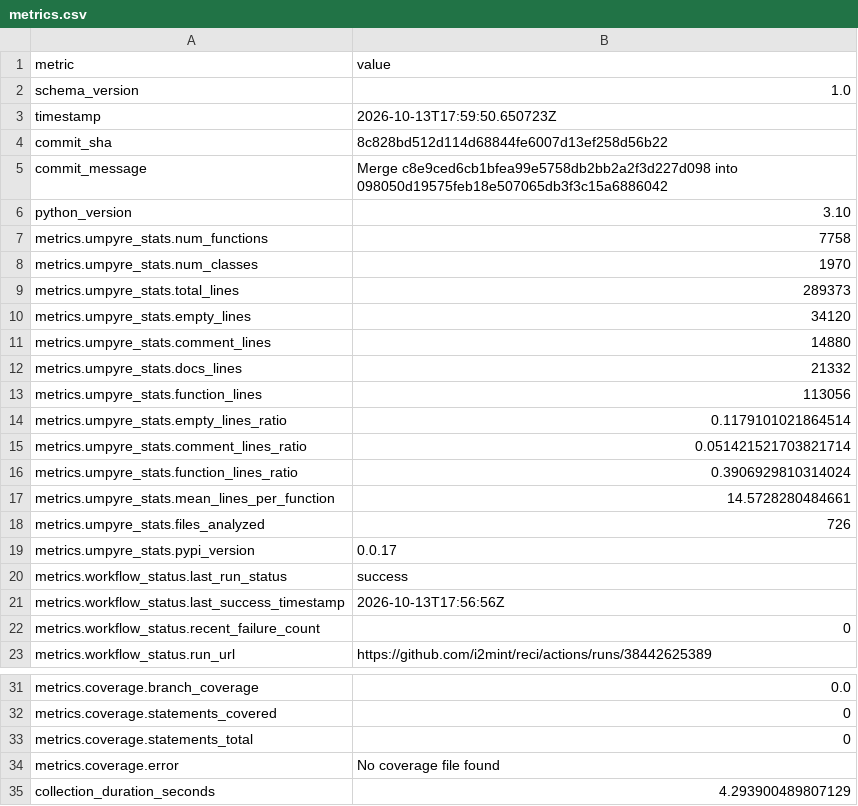
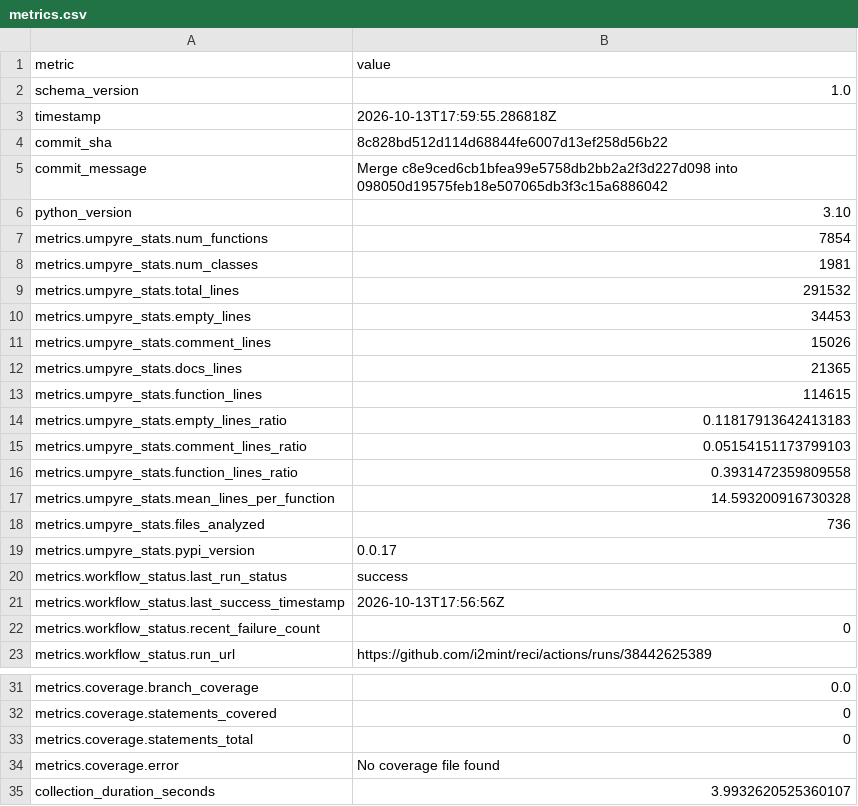
Before and after one commit to i2mint/reci, a CSV file: metrics.csv, drawn as a sheet; only a part is shown, gaps mark what is left out.

Commit message:
Update metrics for 8c828bd

```diff
--- a/metrics.csv
+++ b/metrics.csv
@@ -2,3 +2,3 @@ metric,value
 schema_version,1.0
-timestamp,2026-10-13T17:59:50.650723Z
+timestamp,2026-10-13T17:59:55.286818Z
 commit_sha,8c828bd512d114d68844fe6007d13ef258d56b22
@@ -6,14 +6,14 @@ commit_message,Merge c8e9ced6cb1bfea99e5758db2bb2a2f3d227d098 into 098050d19575f
 python_version,3.10
-metrics.umpyre_stats.num_functions,7758
-metrics.umpyre_stats.num_classes,1970
-metrics.umpyre_stats.total_lines,289373
-metrics.umpyre_stats.empty_lines,34120
-metrics.umpyre_stats.comment_lines,14880
-metrics.umpyre_stats.docs_lines,21332
-metrics.umpyre_stats.function_lines,113056
-metrics.umpyre_stats.empty_lines_ratio,0.1179101021864514
-metrics.umpyre_stats.comment_lines_ratio,0.051421521703821714
-metrics.umpyre_stats.function_lines_ratio,0.3906929810314024
-metrics.umpyre_stats.mean_lines_per_function,14.5728280484661
-metrics.umpyre_stats.files_analyzed,726
+metrics.umpyre_stats.num_functions,7854
+metrics.umpyre_stats.num_classes,1981
+metrics.umpyre_stats.total_lines,291532
+metrics.umpyre_stats.empty_lines,34453
+metrics.umpyre_stats.comment_lines,15026
+metrics.umpyre_stats.docs_lines,21365
+metrics.umpyre_stats.function_lines,114615
+metrics.umpyre_stats.empty_lines_ratio,0.11817913642413183
+metrics.umpyre_stats.comment_lines_ratio,0.05154151173799103
+metrics.umpyre_stats.function_lines_ratio,0.3931472359809558
+metrics.umpyre_stats.mean_lines_per_function,14.593200916730328
+metrics.umpyre_stats.files_analyzed,736
 metrics.umpyre_stats.pypi_version,0.0.17
@@ -38,2 +38,2 @@ metrics.coverage.statements_total,0
 metrics.coverage.error,No coverage file found
-collection_duration_seconds,4.293900489807129
+collection_duration_seconds,3.9932620525360107
```
Also changed, not shown: 2 other files.
